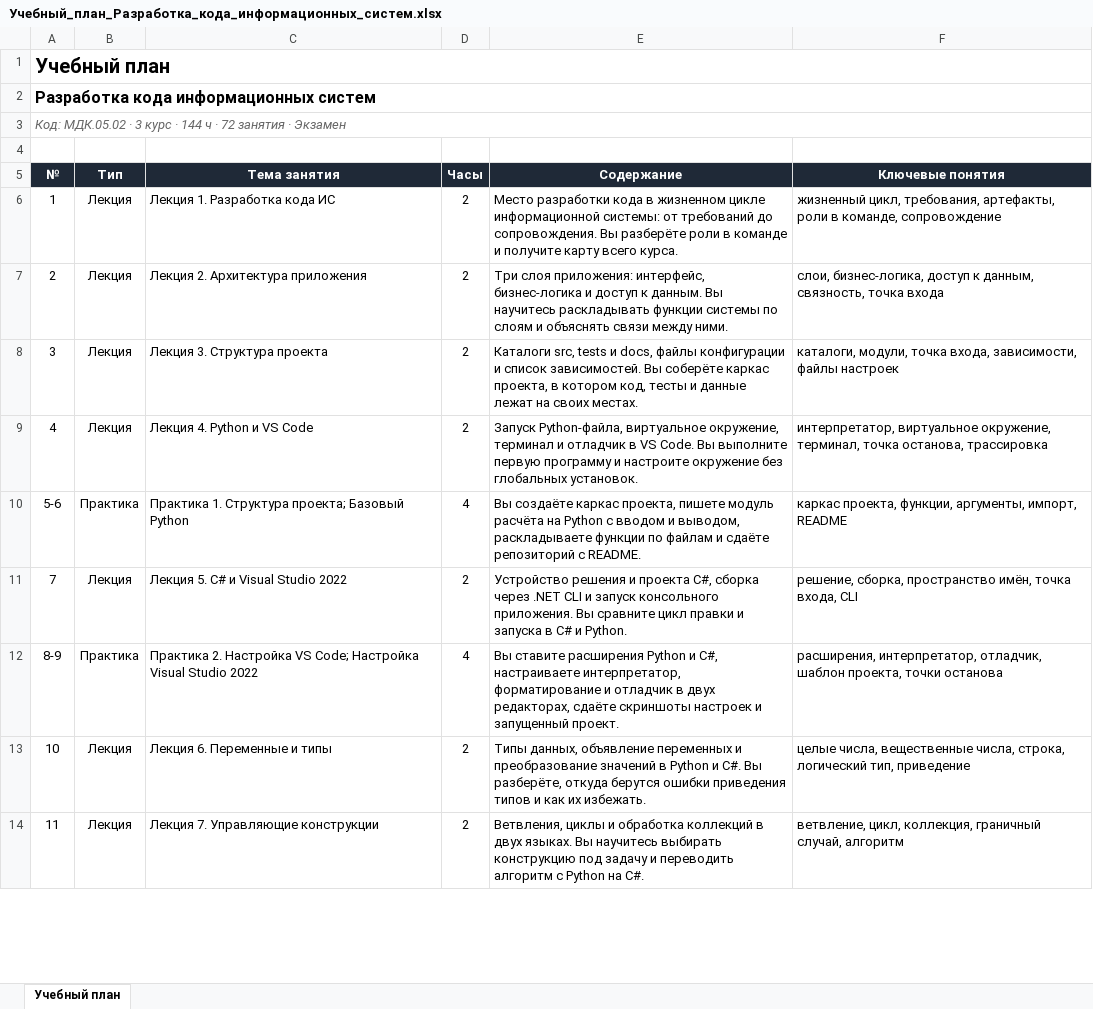
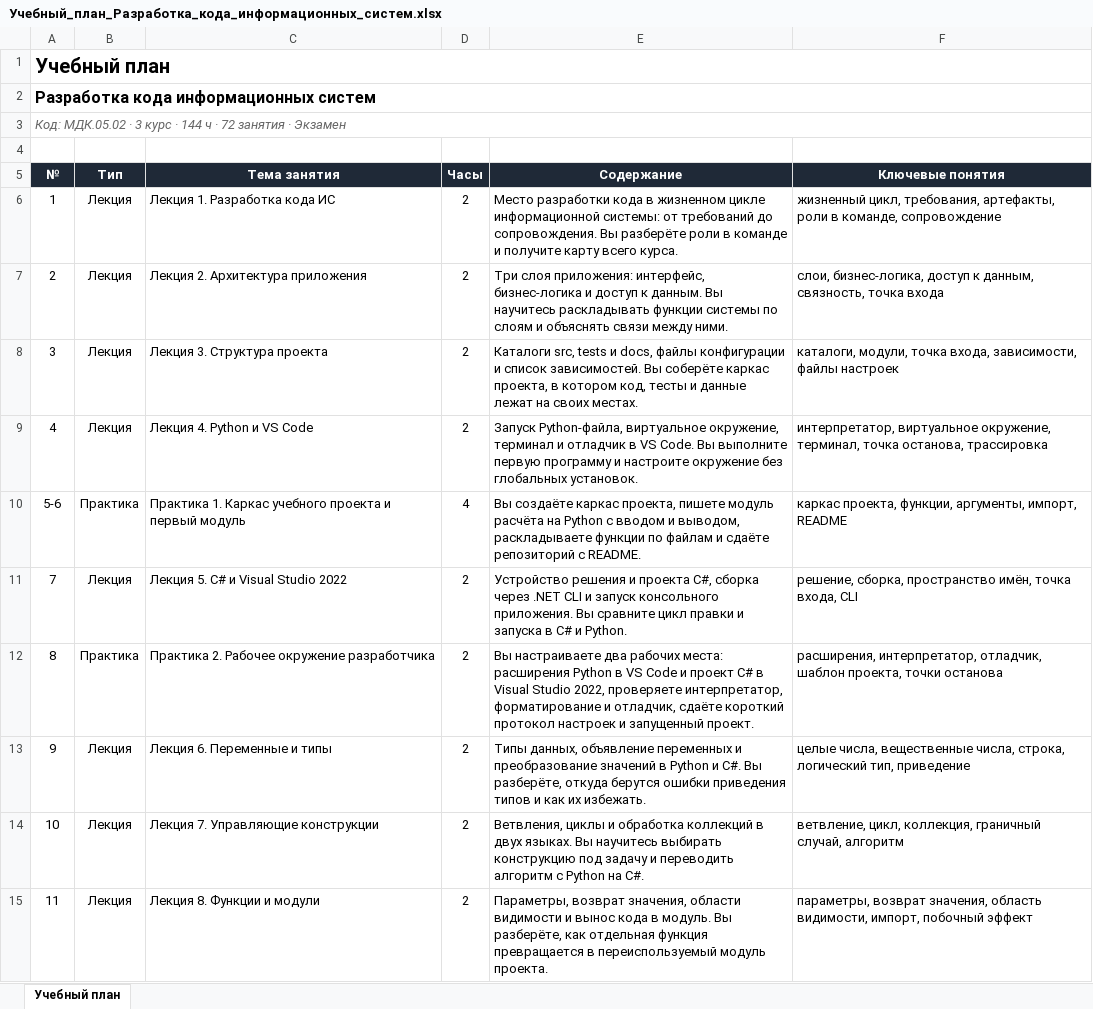
Before and after one commit to d1m40fficial/MDK.06.03, an Excel workbook: courses/3/is-code/dist/Учебный_план_Разработка_кода_информационных_систем.xlsx, sheet Учебный план, drawn as a sheet; only a part is shown; values as stored, in another font and other column widths than the file's, no borders; removed rows and columns are numbered as before the commit, all else as after; the diff covers the shown part only; the diff names each change by its address in the sheet, - before the commit and + after, or states it on an @@ line.

```diff
--- a/courses/3/is-code/dist/Учебный_план_Разработка_кода_информационных_систем.xlsx (sheet Учебный план)
+++ b/courses/3/is-code/dist/Учебный_план_Разработка_кода_информационных_систем.xlsx (sheet Учебный план)
-C10 (Тема занятия): Практика 1. Структура проекта; Базовый Python
+C10 (Тема занятия): Практика 1. Каркас учебного проекта и первый модуль
-row 12: 8-9 | Практика | Практика 2. Настройка VS Code; Настройка Visual Studio 2022 | 4 | Вы ставите расширения Python и C#, настраиваете интерпретатор, форматирование и отладчик в двух редакторах, сдаёте скриншоты настроек и запущенный проект. | расширения, интерпретатор, отладчик, шаблон проекта, точки останова
+row 12: 8 | Практика | Практика 2. Рабочее окружение разработчика | 2 | Вы настраиваете два рабочих места: расширения Python в VS Code и проект C# в Visual Studio 2022, проверяете интерпретатор, форматирование и отладчик, сдаёте короткий протокол настроек и запущенный проект. | расширения, интерпретатор, отладчик, шаблон проекта, точки останова
+row 13: 9 | Лекция | Лекция 6. Переменные и типы | 2 | Типы данных, объявление переменных и преобразование значений в Python и C#. Вы разберёте, откуда берутся ошибки приведения типов и как их избежать. | целые числа, вещественные числа, строка, логический тип, приведение
-C14 (Тема занятия): Лекция 6. Переменные и типы
+C14 (Тема занятия): Лекция 7. Управляющие конструкции
-E14 (Содержание): Типы данных, объявление переменных и преобразование значений в Python и C#. Вы разберёте, откуда берутся ошибки приведения типов и как их избежать.
+E14 (Содержание): Ветвления, циклы и обработка коллекций в двух языках. Вы научитесь выбирать конструкцию под задачу и переводить алгоритм с Python на C#.
-F14 (Ключевые понятия): целые числа, вещественные числа, строка, логический тип, приведение
+F14 (Ключевые понятия): ветвление, цикл, коллекция, граничный случай, алгоритм
-C15 (Тема занятия): Лекция 7. Управляющие конструкции
+C15 (Тема занятия): Лекция 8. Функции и модули
-E15 (Содержание): Ветвления, циклы и обработка коллекций в двух языках. Вы научитесь выбирать конструкцию под задачу и переводить алгоритм с Python на C#.
+E15 (Содержание): Параметры, возврат значения, области видимости и вынос кода в модуль. Вы разберёте, как отдельная функция превращается в переиспользуемый модуль проекта.
-F15 (Ключевые понятия): ветвление, цикл, коллекция, граничный случай, алгоритм
+F15 (Ключевые понятия): параметры, возврат значения, область видимости, импорт, побочный эффект
```
Also changed, not shown: 1 added row, 1 removed row and 72 edited cells elsewhere in this sheet, docs/3/is-code/Учебный_план_Разработка_кода_информационных_систем.xlsx, 3 other files.
